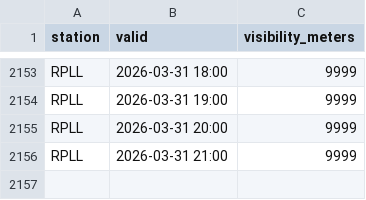
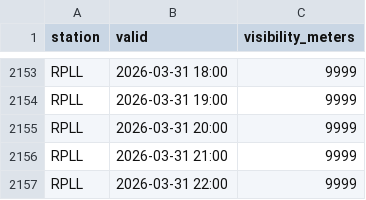
Before and after one commit to i-shann/rpll-visibility-data, a CSV file: current/RPLL-visibility-data-2026.csv, drawn as a sheet; only a part is shown, gaps mark what is left out.

```diff
--- a/current/RPLL-visibility-data-2026.csv
+++ b/current/RPLL-visibility-data-2026.csv
@@ -2156 +2156,2 @@ RPLL,2026-03-31 20:00,9999
 RPLL,2026-03-31 21:00,9999
+RPLL,2026-03-31 22:00,9999
```
